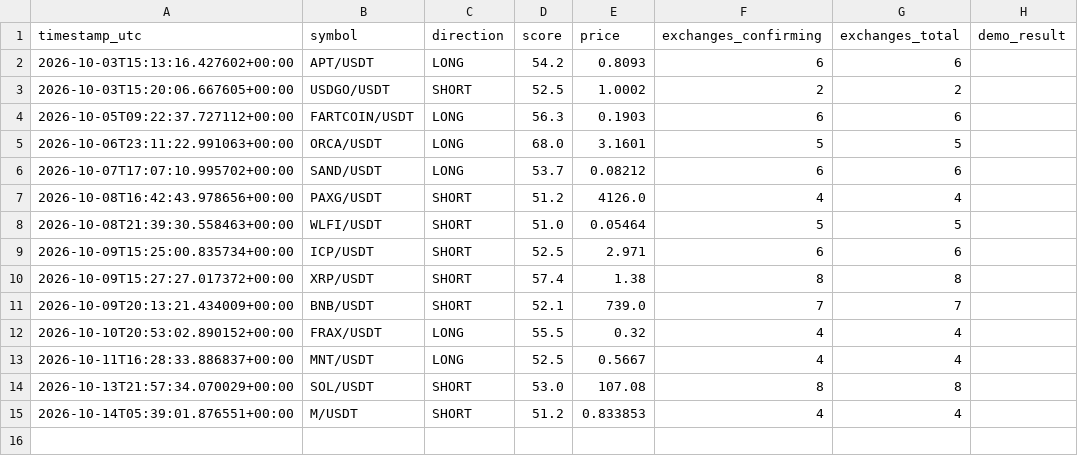
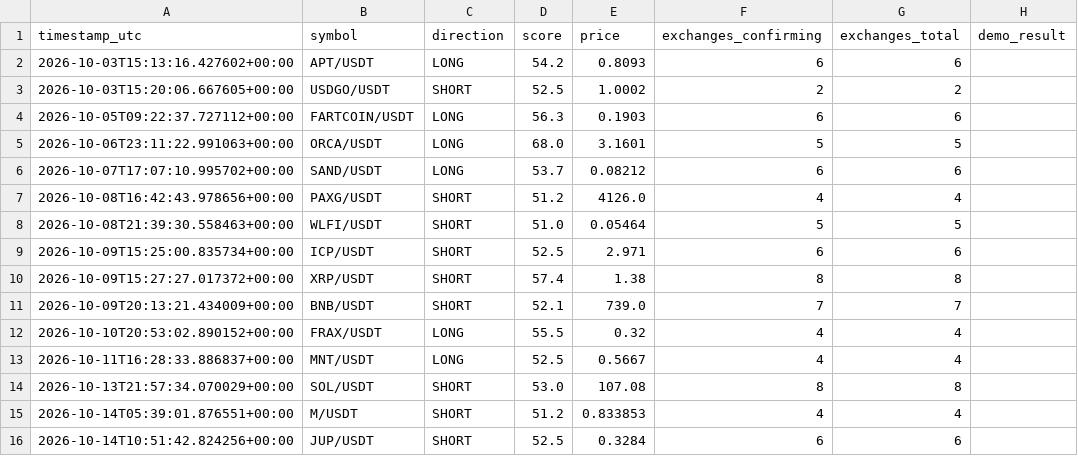
Before and after one commit to kotylevskiyv/crypto-alert-bot, a CSV file: signals_log.csv, drawn as a sheet.

```diff
--- a/signals_log.csv
+++ b/signals_log.csv
@@ -15 +15,2 @@ timestamp_utc,symbol,direction,score,price,exchanges_confirming,exchanges_total,
 2026-10-14T05:39:01.876551+00:00,M/USDT,SHORT,51.2,0.833853,4,4,
+2026-10-14T10:51:42.824256+00:00,JUP/USDT,SHORT,52.5,0.3284,6,6,
```
Also changed, not shown: state/open_positions.csv, state/trade_history.csv.
